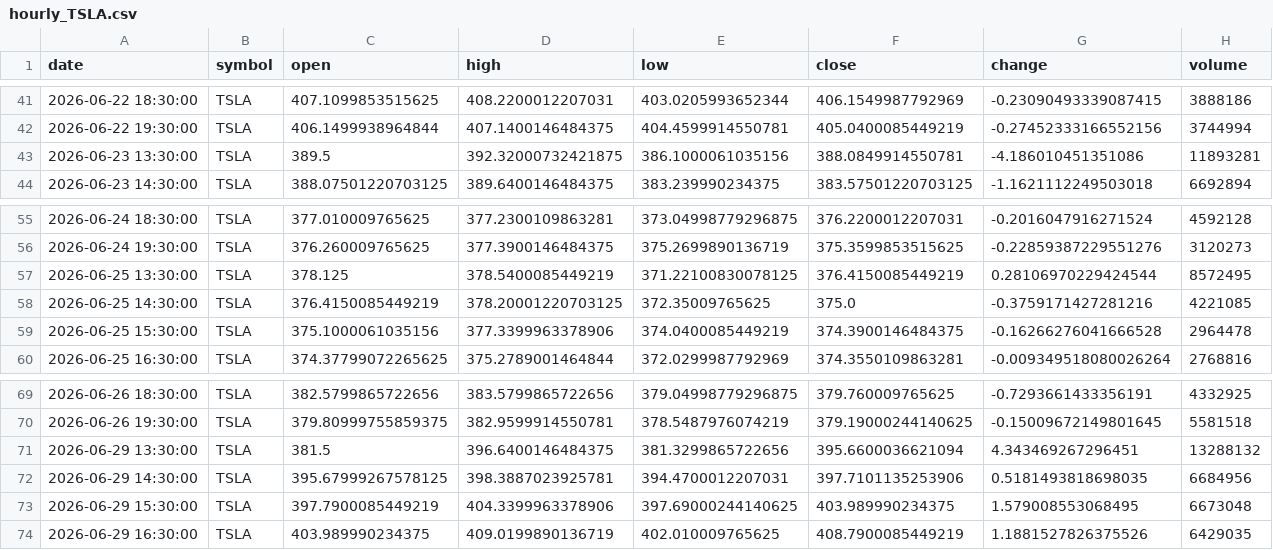
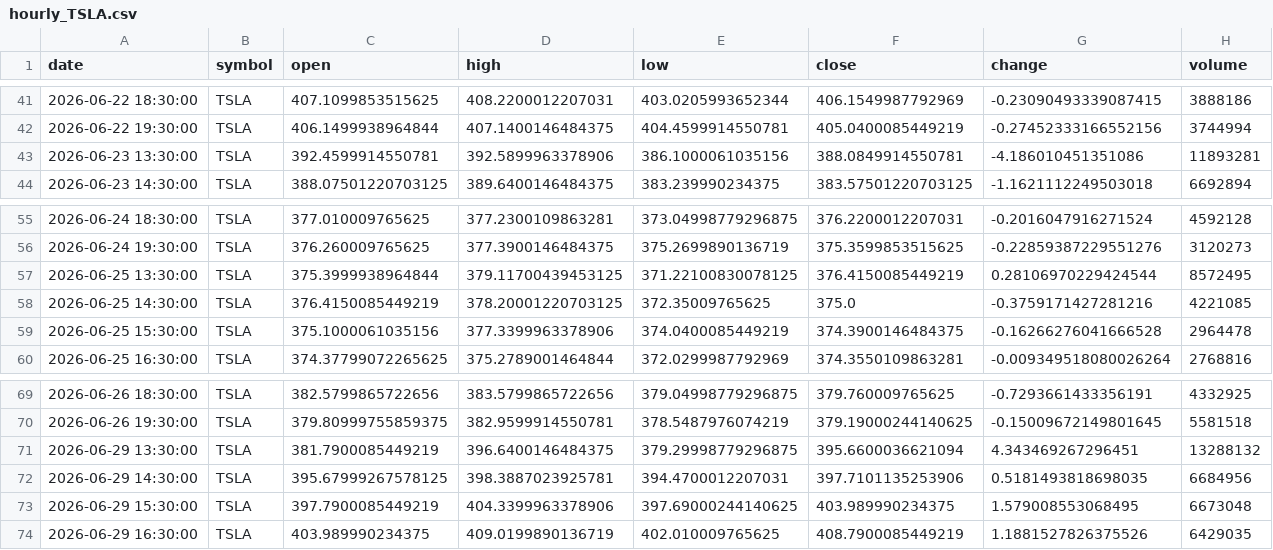
Before and after one commit to timhun/daily-podcast-stk, a CSV file: data/market/hourly_TSLA.csv, drawn as a sheet; only a part is shown, gaps mark what is left out.

```diff
--- a/data/market/hourly_TSLA.csv
+++ b/data/market/hourly_TSLA.csv
@@ -42,3 +42,3 @@ date,symbol,open,high,low,close,change,volume
 2026-06-22 19:30:00,TSLA,406.1499938964844,407.1400146484375,404.4599914550781,405.0400085449219,-0.27452333166552156,3744994
-2026-06-23 13:30:00,TSLA,389.5,392.32000732421875,386.1000061035156,388.0849914550781,-4.186010451351086,11893281
+2026-06-23 13:30:00,TSLA,392.4599914550781,392.5899963378906,386.1000061035156,388.0849914550781,-4.186010451351086,11893281
 2026-06-23 14:30:00,TSLA,388.07501220703125,389.6400146484375,383.239990234375,383.57501220703125,-1.1621112249503018,6692894
@@ -56,3 +56,3 @@ date,symbol,open,high,low,close,change,volume
 2026-06-24 19:30:00,TSLA,376.260009765625,377.3900146484375,375.2699890136719,375.3599853515625,-0.22859387229551276,3120273
-2026-06-25 13:30:00,TSLA,378.125,378.5400085449219,371.22100830078125,376.4150085449219,0.28106970229424544,8572495
+2026-06-25 13:30:00,TSLA,375.3999938964844,379.11700439453125,371.22100830078125,376.4150085449219,0.28106970229424544,8572495
 2026-06-25 14:30:00,TSLA,376.4150085449219,378.20001220703125,372.35009765625,375.0,-0.3759171427281216,4221085
@@ -70,3 +70,3 @@ date,symbol,open,high,low,close,change,volume
 2026-06-26 19:30:00,TSLA,379.80999755859375,382.9599914550781,378.5487976074219,379.19000244140625,-0.15009672149801645,5581518
-2026-06-29 13:30:00,TSLA,381.5,396.6400146484375,381.3299865722656,395.6600036621094,4.343469267296451,13288132
+2026-06-29 13:30:00,TSLA,381.7900085449219,396.6400146484375,379.29998779296875,395.6600036621094,4.343469267296451,13288132
 2026-06-29 14:30:00,TSLA,395.67999267578125,398.3887023925781,394.4700012207031,397.7101135253906,0.5181493818698035,6684956
```
Also changed, not shown: data/market/daily_GOOG.csv, data/market/daily_NVDA.csv, 25 other files.
